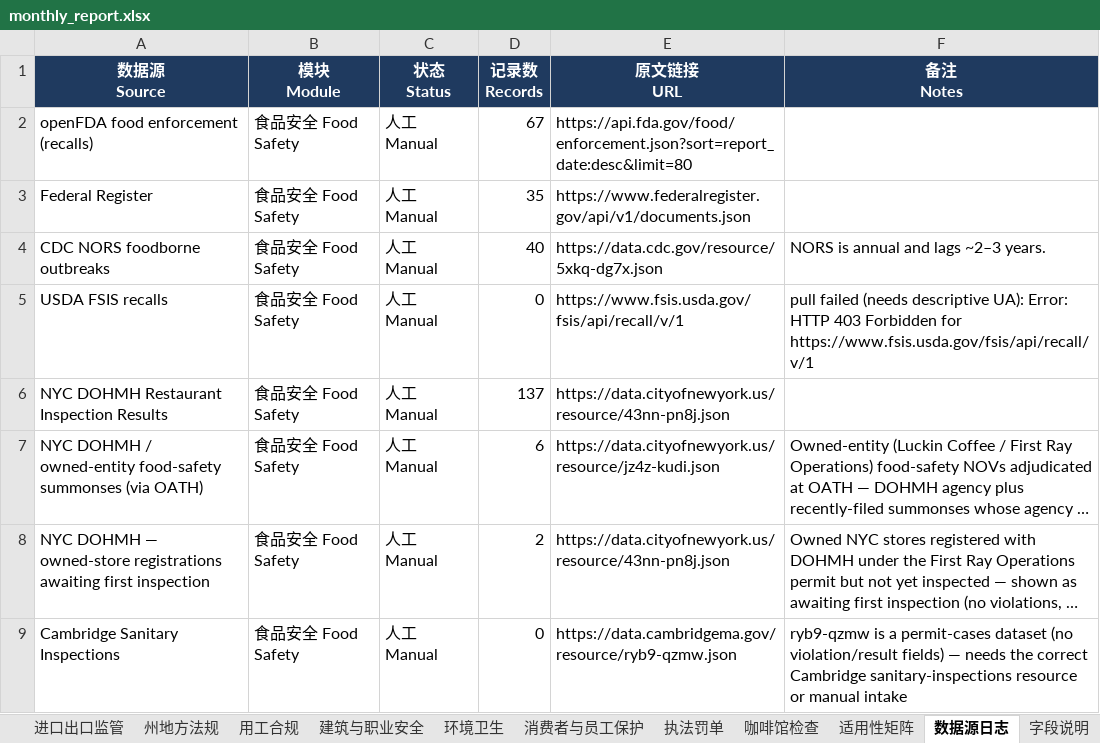
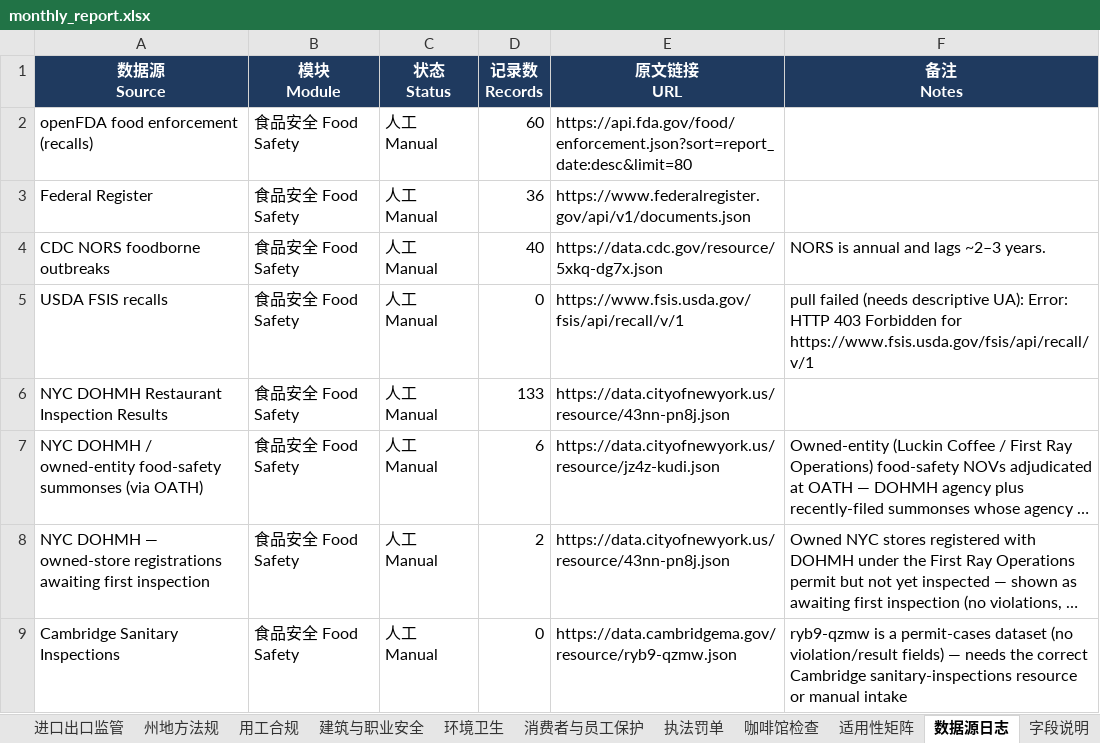
Before and after one commit to xiangyuzeng/qa_dashboard, an Excel workbook: public/exports/monthly_report.xlsx, sheet 数据源日志, drawn as a sheet; only a part is shown; long unchanged cells end in …; values as stored, in another font and other column widths than the file's, no borders; the diff covers the shown part only; the diff names each change by its address in the sheet, - before the commit and + after, or states it on an @@ line.

```diff
--- a/public/exports/monthly_report.xlsx (sheet 数据源日志)
+++ b/public/exports/monthly_report.xlsx (sheet 数据源日志)
-D2 (记录数 Records): 67
+D2 (记录数 Records): 60
-D3 (记录数 Records): 35
+D3 (记录数 Records): 36
-D6 (记录数 Records): 137
+D6 (记录数 Records): 133
```
Also changed, not shown: 8 edited cells elsewhere in this sheet, sheet 咖啡馆检查, sheet 食品安全主表, sheet 州地方法规, sheet 进口出口监管, sheet 月度摘要, 11 other files.
